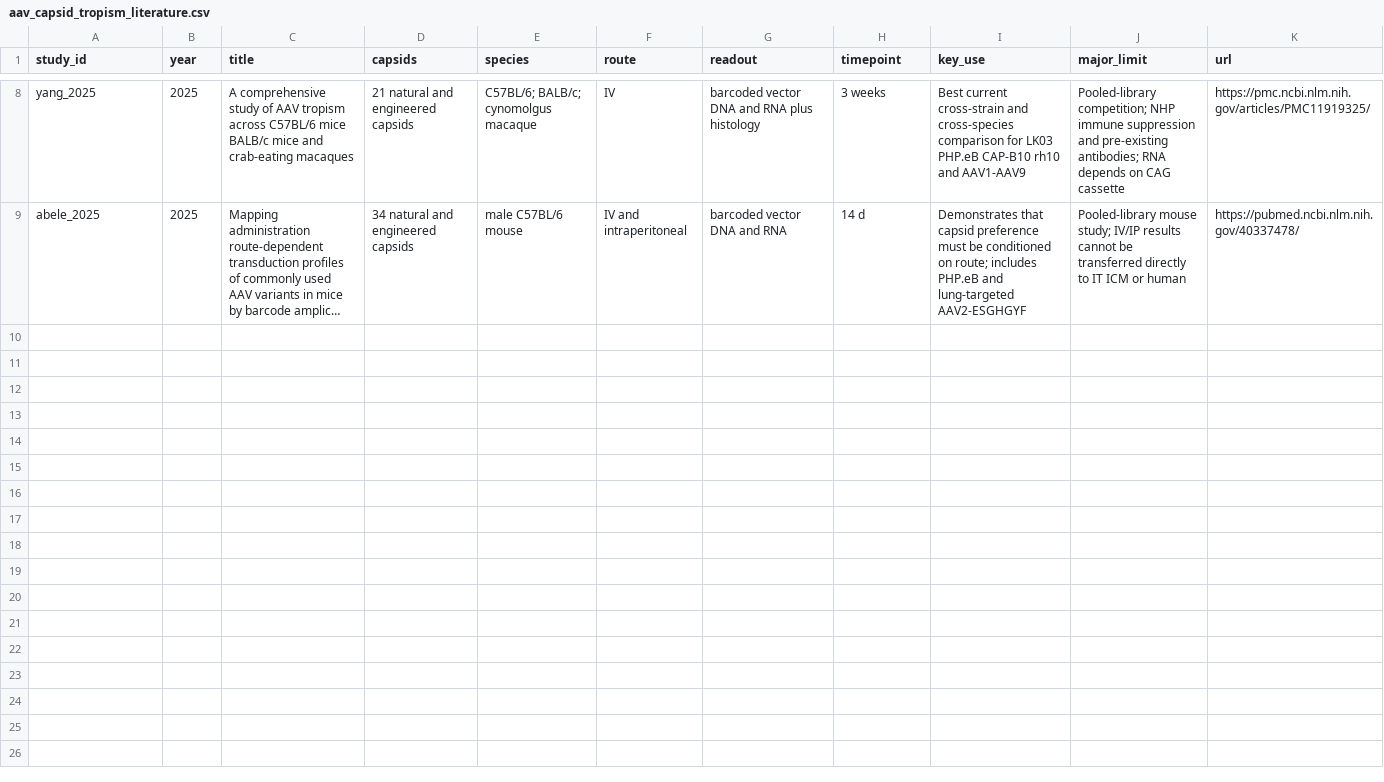
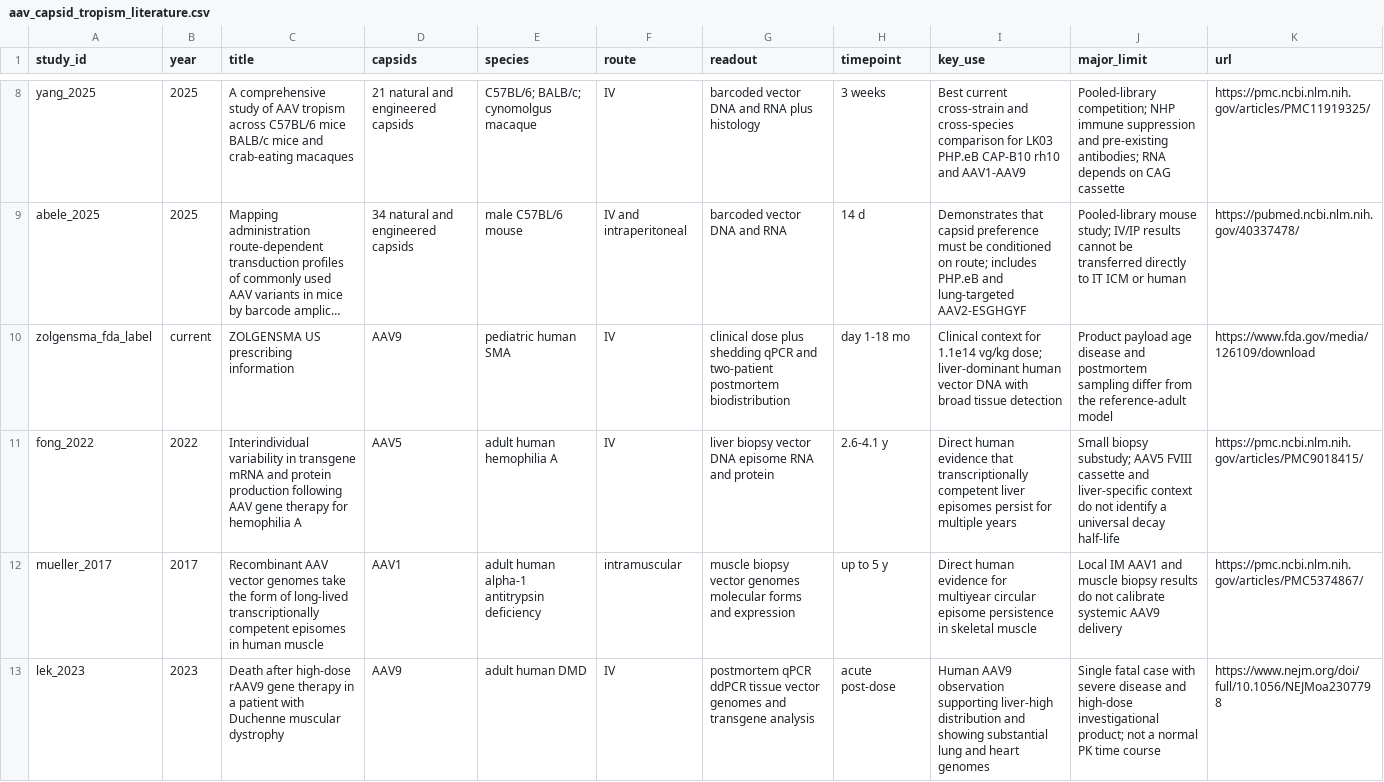
Before and after one commit to zzx060827/iGEM_ODE, a CSV file: model/data/aav_capsid_tropism_literature.csv, drawn as a sheet; only a part is shown, gaps mark what is left out; long unchanged cells end in …; the diff names each change by its address in the sheet, - before the commit and + after, or states it on an @@ line.

```diff
--- a/model/data/aav_capsid_tropism_literature.csv
+++ b/model/data/aav_capsid_tropism_literature.csv
+row 10: zolgensma_fda_label | current | ZOLGENSMA US prescribing information | AAV9 | pediatric human SMA | IV | clinical dose plus shedding qPCR and two-patient postmortem biodistribution | day 1-18 mo | Clinical context for 1.1e14 vg/kg dose; liver-dominant human vector DNA with broad tissue detection | Product payload age disease and postmortem sampling differ from the reference-adult model | https://www.fda.gov/media/126109/download
+row 11: fong_2022 | 2022 | Interindividual variability in transgene mRNA and protein production following AAV gene therapy for hemophilia A | AAV5 | adult human hemophilia A | IV | liver biopsy vector DNA episome RNA and protein | 2.6-4.1 y | Direct human evidence that transcriptionally competent liver episomes persist for multiple years | Small biopsy substudy; AAV5 FVIII cassette and liver-specific context do not identify a universal decay half-life | https://pmc.ncbi.nlm.nih.gov/articles/PMC9018415/
+row 12: mueller_2017 | 2017 | Recombinant AAV vector genomes take the form of long-lived transcriptionally competent episomes in human muscle | AAV1 | adult human alpha-1 antitrypsin deficiency | intramuscular | muscle biopsy vector genomes molecular forms and expression | up to 5 y | Direct human evidence for multiyear circular episome persistence in skeletal muscle | Local IM AAV1 and muscle biopsy results do not calibrate systemic AAV9 delivery | https://pmc.ncbi.nlm.nih.gov/articles/PMC5374867/
+row 13: lek_2023 | 2023 | Death after high-dose rAAV9 gene therapy in a patient with Duchenne muscular dystrophy | AAV9 | adult human DMD | IV | postmortem qPCR ddPCR tissue vector genomes and transgene analysis | acute post-dose | Human AAV9 observation supporting liver-high distribution and showing substantial lung and heart genomes | Single fatal case with severe disease and high-dose investigational product; not a normal PK time course | https://www.nejm.org/doi/full/10.1056/NEJMoa2307798
```
Also changed, not shown: sineup-delivery-atlas/public/data/aav_capsid_tropism_literature.csv, sineup-delivery-atlas/public/data/model-results.csv, 42 other files.
